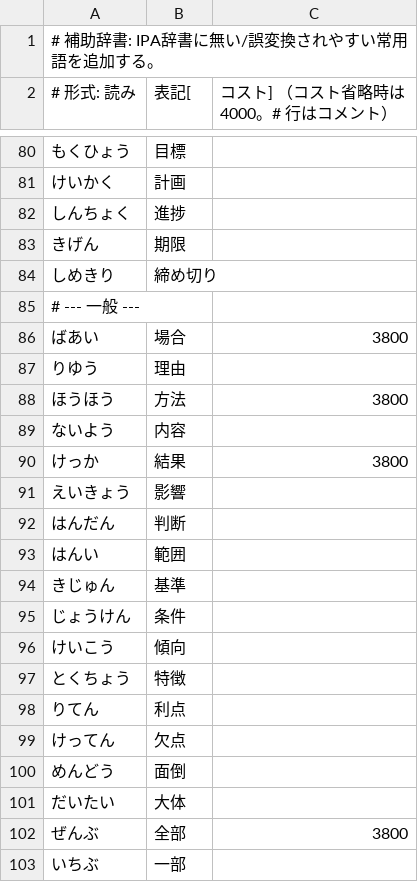
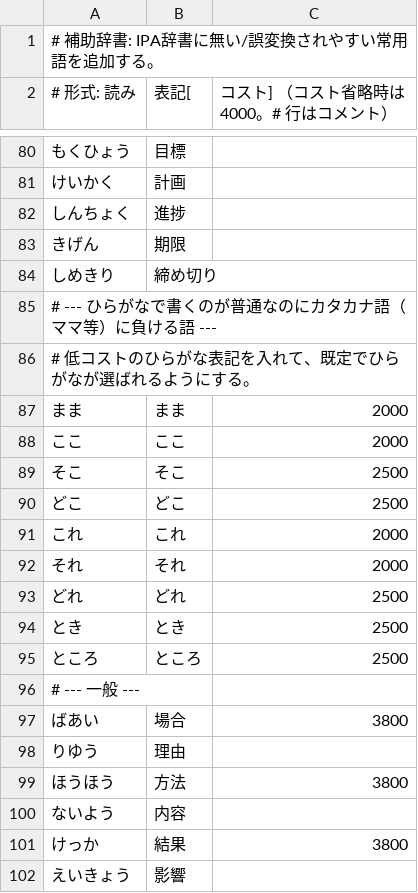
Before and after one commit to takamurayuki/ime-live-converter, a CSV file: dictionaries/extra.csv, drawn as a sheet; only a part is shown, gaps mark what is left out; the shorter side is filled out with more unchanged rows; the diff names each change by its address in the sheet, - before the commit and + after, or states it on an @@ line.

```diff
--- a/dictionaries/extra.csv
+++ b/dictionaries/extra.csv
+row 85: # --- ひらがなで書くのが普通なのにカタカナ語（ママ等）に負ける語 ---
+row 86: # 低コストのひらがな表記を入れて、既定でひらがなが選ばれるようにする。
+row 87: まま | まま | 2000
+row 88: ここ | ここ | 2000
+row 89: そこ | そこ | 2500
+row 90: どこ | どこ | 2500
+row 91: これ | これ | 2000
+row 92: それ | それ | 2000
+row 93: どれ | どれ | 2500
+row 94: とき | とき | 2500
+row 95: ところ | ところ | 2500
```
